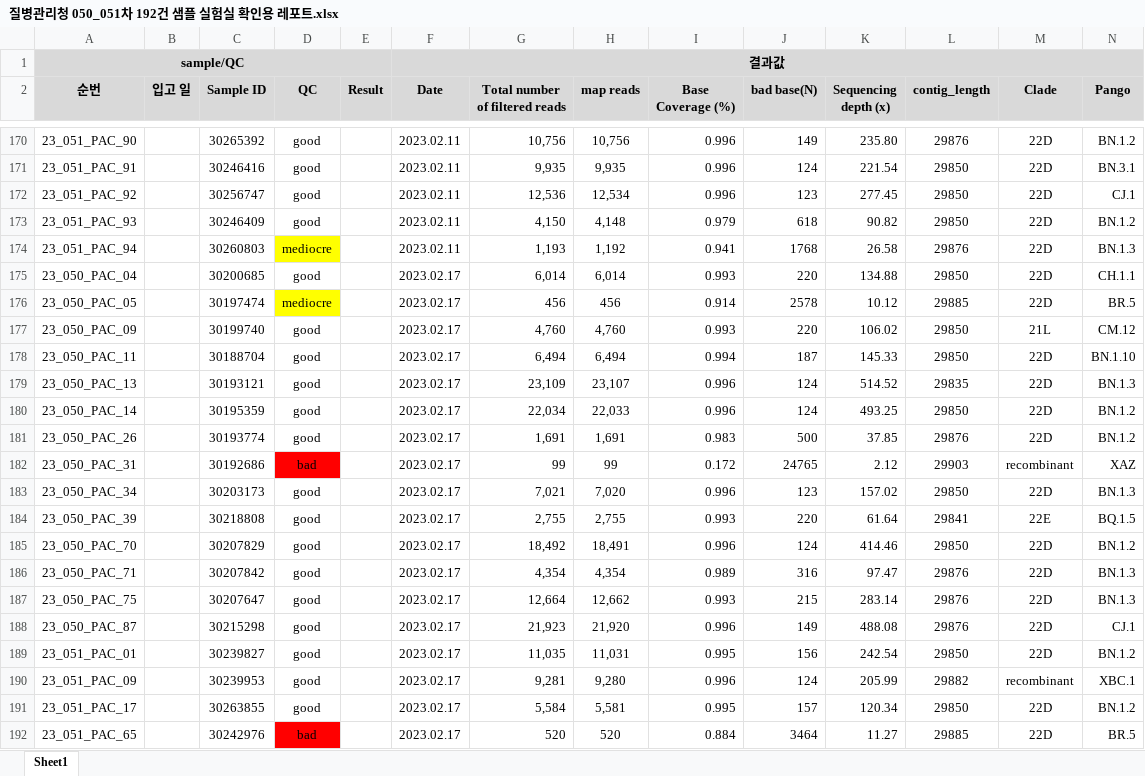
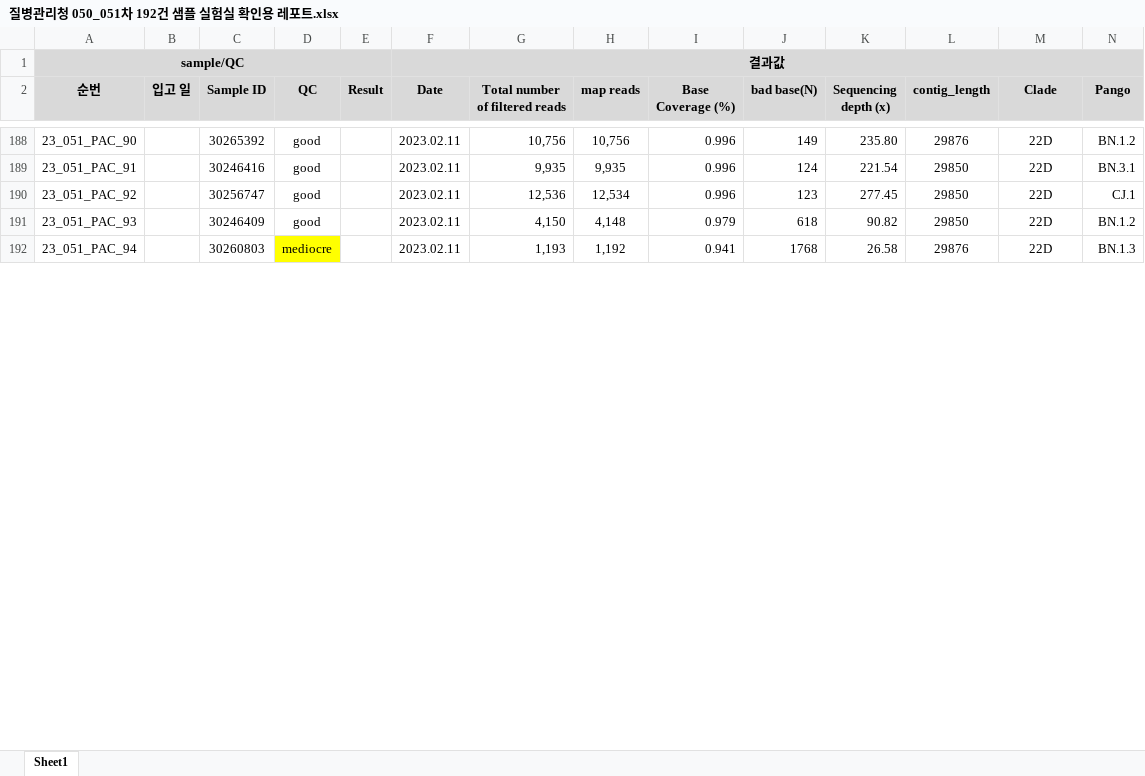
Before and after one commit to dnalinkbi/SARS-CoV-Dashboard, an Excel workbook: input_report_files/2023/질병관리청 050_051차 192건 샘플 실험실 확인용 레포트.xlsx, sheet Sheet1, drawn as a sheet; only a part is shown, gaps mark what is left out; values as stored, in another font and other column widths than the file's, no borders; removed rows and columns are numbered as before the commit, all else as after; the diff covers the shown part only; the diff names each change by its address in the sheet, - before the commit and + after, or states it on an @@ line.

```diff
--- a/input_report_files/2023/질병관리청 050_051차 192건 샘플 실험실 확인용 레포트.xlsx (sheet Sheet1)
+++ b/input_report_files/2023/질병관리청 050_051차 192건 샘플 실험실 확인용 레포트.xlsx (sheet Sheet1)
-row 175: 23_050_PAC_04 |  | 30200685 | good |  | 2023.02.17 | 6,014 | 6,014 | 0.993 | 220 | 134.88 | 29850 | 22D | CH.1.1
-row 176: 23_050_PAC_05 |  | 30197474 | mediocre |  | 2023.02.17 | 456 | 456 | 0.914 | 2578 | 10.12 | 29885 | 22D | BR.5
-row 177: 23_050_PAC_09 |  | 30199740 | good |  | 2023.02.17 | 4,760 | 4,760 | 0.993 | 220 | 106.02 | 29850 | 21L | CM.12
-row 178: 23_050_PAC_11 |  | 30188704 | good |  | 2023.02.17 | 6,494 | 6,494 | 0.994 | 187 | 145.33 | 29850 | 22D | BN.1.10
-row 179: 23_050_PAC_13 |  | 30193121 | good |  | 2023.02.17 | 23,109 | 23,107 | 0.996 | 124 | 514.52 | 29835 | 22D | BN.1.3
-row 180: 23_050_PAC_14 |  | 30195359 | good |  | 2023.02.17 | 22,034 | 22,033 | 0.996 | 124 | 493.25 | 29850 | 22D | BN.1.2
-row 181: 23_050_PAC_26 |  | 30193774 | good |  | 2023.02.17 | 1,691 | 1,691 | 0.983 | 500 | 37.85 | 29876 | 22D | BN.1.2
-row 182: 23_050_PAC_31 |  | 30192686 | bad |  | 2023.02.17 | 99 | 99 | 0.172 | 24765 | 2.12 | 29903 | recombinant | XAZ
-row 183: 23_050_PAC_34 |  | 30203173 | good |  | 2023.02.17 | 7,021 | 7,020 | 0.996 | 123 | 157.02 | 29850 | 22D | BN.1.3
-row 184: 23_050_PAC_39 |  | 30218808 | good |  | 2023.02.17 | 2,755 | 2,755 | 0.993 | 220 | 61.64 | 29841 | 22E | BQ.1.5
-row 185: 23_050_PAC_70 |  | 30207829 | good |  | 2023.02.17 | 18,492 | 18,491 | 0.996 | 124 | 414.46 | 29850 | 22D | BN.1.2
-row 186: 23_050_PAC_71 |  | 30207842 | good |  | 2023.02.17 | 4,354 | 4,354 | 0.989 | 316 | 97.47 | 29876 | 22D | BN.1.3
-row 187: 23_050_PAC_75 |  | 30207647 | good |  | 2023.02.17 | 12,664 | 12,662 | 0.993 | 215 | 283.14 | 29876 | 22D | BN.1.3
-row 188: 23_050_PAC_87 |  | 30215298 | good |  | 2023.02.17 | 21,923 | 21,920 | 0.996 | 149 | 488.08 | 29876 | 22D | CJ.1
-row 189: 23_051_PAC_01 |  | 30239827 | good |  | 2023.02.17 | 11,035 | 11,031 | 0.995 | 156 | 242.54 | 29850 | 22D | BN.1.2
-row 190: 23_051_PAC_09 |  | 30239953 | good |  | 2023.02.17 | 9,281 | 9,280 | 0.996 | 124 | 205.99 | 29882 | recombinant | XBC.1
-row 191: 23_051_PAC_17 |  | 30263855 | good |  | 2023.02.17 | 5,584 | 5,581 | 0.995 | 157 | 120.34 | 29850 | 22D | BN.1.2
-row 192: 23_051_PAC_65 |  | 30242976 | bad |  | 2023.02.17 | 520 | 520 | 0.884 | 3464 | 11.27 | 29885 | 22D | BR.5
```
Also changed, not shown: 18 added rows, 17 edited cells and cell formats elsewhere in this sheet, input_report_files/2023/질병관리청 046_047차 192건 샘플 실험실 확인용 레포트.xlsx, input_report_files/2023/질병관리청 048_049차 192건 샘플 실험실 확인용 레포트.xlsx, 28 other files.
